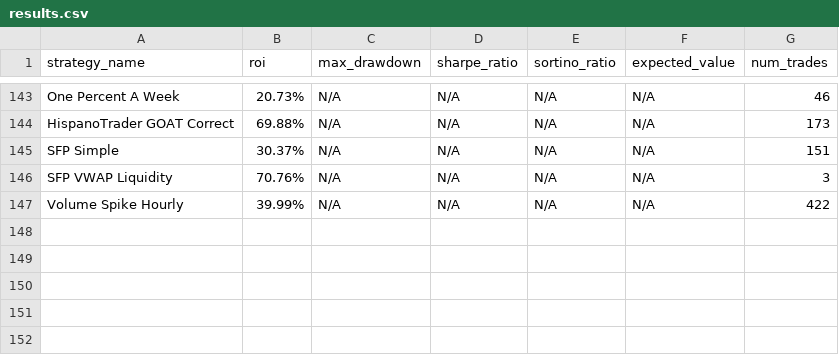
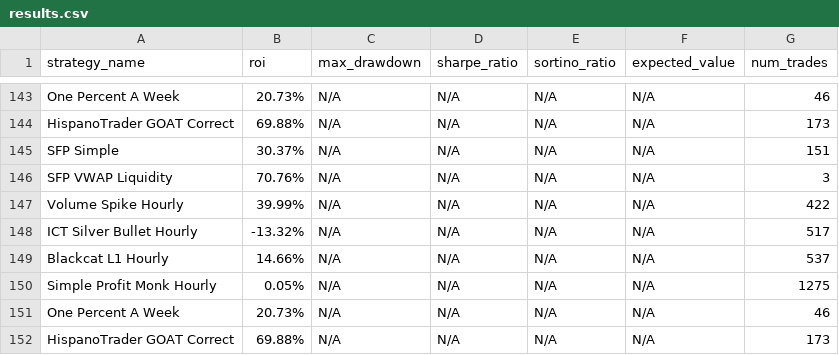
Before and after one commit to kirril803-dotcom/openclaw-backtests, a CSV file: results.csv, drawn as a sheet; only a part is shown, gaps mark what is left out; the diff names each change by its address in the sheet, - before the commit and + after, or states it on an @@ line.

Commit message:
Update all results

```diff
--- a/results.csv
+++ b/results.csv
+row 148: ICT Silver Bullet Hourly | -13.32% | N/A | N/A | N/A | N/A | 517
+row 149: Blackcat L1 Hourly | 14.66% | N/A | N/A | N/A | N/A | 537
+row 150: Simple Profit Monk Hourly | 0.05% | N/A | N/A | N/A | N/A | 1275
+row 151: One Percent A Week | 20.73% | N/A | N/A | N/A | N/A | 46
+row 152: HispanoTrader GOAT Correct | 69.88% | N/A | N/A | N/A | N/A | 173
```
